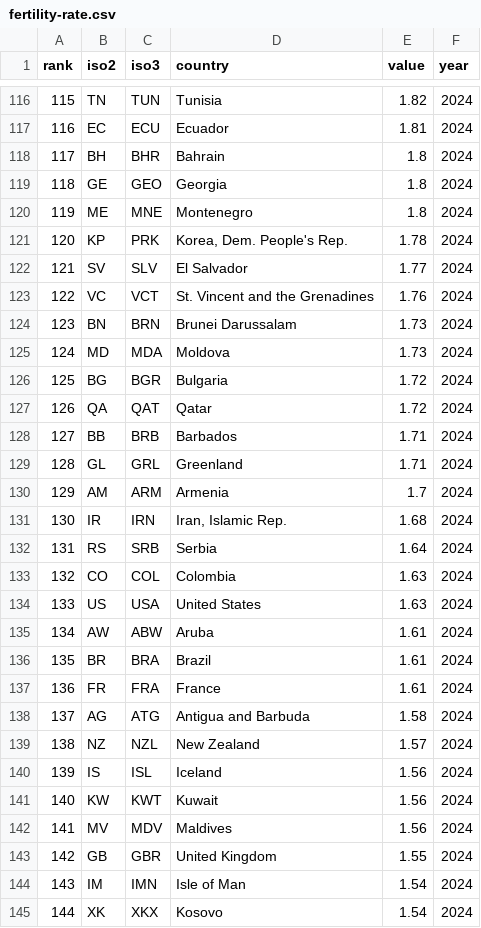
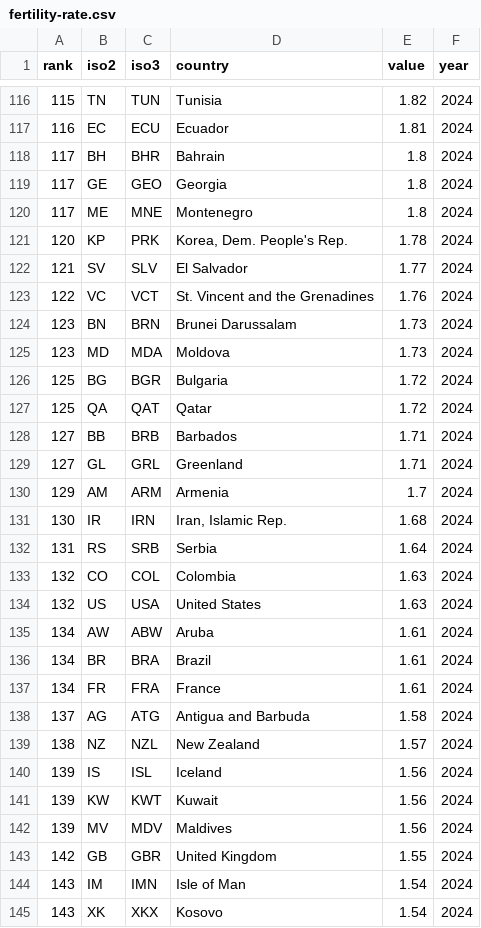
Before and after one commit to mantoufan/cvcm, a CSV file: public/datasets/fertility-rate.csv, drawn as a sheet; only a part is shown, gaps mark what is left out; the diff covers the shown part only.

```diff
--- a/public/datasets/fertility-rate.csv
+++ b/public/datasets/fertility-rate.csv
@@ -118,4 +118,4 @@
 117,BH,BHR,Bahrain,1.8,2024
-118,GE,GEO,Georgia,1.8,2024
-119,ME,MNE,Montenegro,1.8,2024
+117,GE,GEO,Georgia,1.8,2024
+117,ME,MNE,Montenegro,1.8,2024
 120,KP,PRK,"Korea, Dem. People's Rep.",1.78,2024
@@ -124,7 +124,7 @@
 123,BN,BRN,Brunei Darussalam,1.73,2024
-124,MD,MDA,Moldova,1.73,2024
+123,MD,MDA,Moldova,1.73,2024
 125,BG,BGR,Bulgaria,1.72,2024
-126,QA,QAT,Qatar,1.72,2024
+125,QA,QAT,Qatar,1.72,2024
 127,BB,BRB,Barbados,1.71,2024
-128,GL,GRL,Greenland,1.71,2024
+127,GL,GRL,Greenland,1.71,2024
 129,AM,ARM,Armenia,1.7,2024
@@ -133,6 +133,6 @@
 132,CO,COL,Colombia,1.63,2024
-133,US,USA,United States,1.63,2024
+132,US,USA,United States,1.63,2024
 134,AW,ABW,Aruba,1.61,2024
-135,BR,BRA,Brazil,1.61,2024
-136,FR,FRA,France,1.61,2024
+134,BR,BRA,Brazil,1.61,2024
+134,FR,FRA,France,1.61,2024
 137,AG,ATG,Antigua and Barbuda,1.58,2024
@@ -140,6 +140,6 @@
 139,IS,ISL,Iceland,1.56,2024
-140,KW,KWT,Kuwait,1.56,2024
-141,MV,MDV,Maldives,1.56,2024
+139,KW,KWT,Kuwait,1.56,2024
+139,MV,MDV,Maldives,1.56,2024
 142,GB,GBR,United Kingdom,1.55,2024
 143,IM,IMN,Isle of Man,1.54,2024
-144,XK,XKX,Kosovo,1.54,2024
+143,XK,XKX,Kosovo,1.54,2024
```
Also changed, not shown: 53 edited cells elsewhere in this file, public/datasets/internet-users.csv, public/datasets/life-expectancy.csv, 55 other files.
